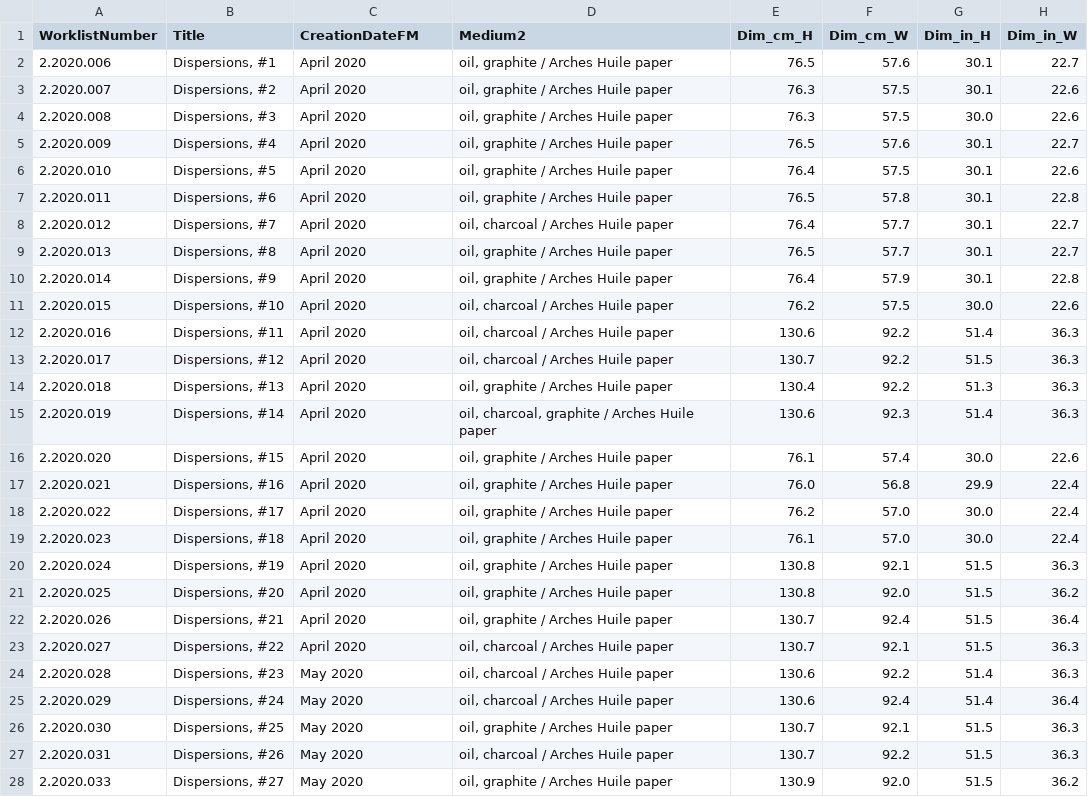
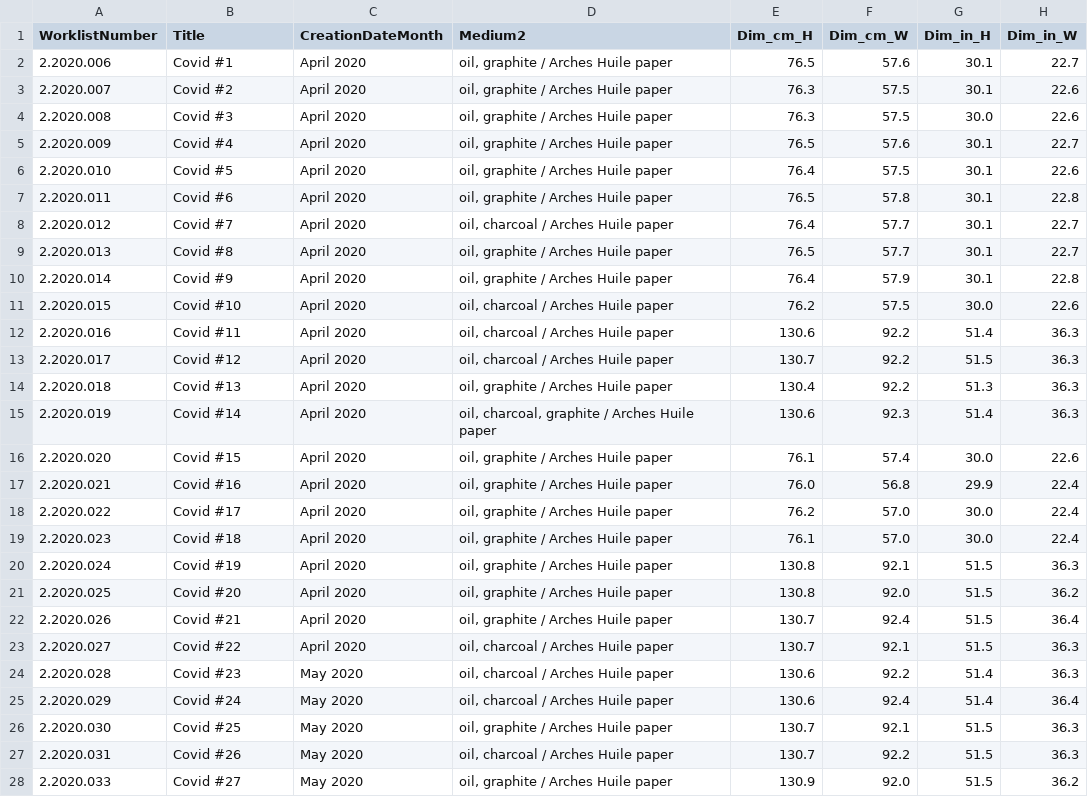
Before and after one commit to lachlanjc/dispersions, a CSV file: lib/worklist/worklist.csv, drawn as a sheet; only a part is shown; the diff covers the shown part only; the diff names each change by its address in the sheet, - before the commit and + after, or states it on an @@ line.

Commit message:
Update worklist

```diff
--- a/lib/worklist/worklist.csv
+++ b/lib/worklist/worklist.csv
-C1: CreationDateFM
+C1: CreationDateMonth
-B2 (Title): Dispersions, #1
+B2 (Title): Covid #1
-B3 (Title): Dispersions, #2
+B3 (Title): Covid #2
-B4 (Title): Dispersions, #3
+B4 (Title): Covid #3
-B5 (Title): Dispersions, #4
+B5 (Title): Covid #4
-B6 (Title): Dispersions, #5
+B6 (Title): Covid #5
-B7 (Title): Dispersions, #6
+B7 (Title): Covid #6
-B8 (Title): Dispersions, #7
+B8 (Title): Covid #7
-B9 (Title): Dispersions, #8
+B9 (Title): Covid #8
-B10 (Title): Dispersions, #9
+B10 (Title): Covid #9
-B11 (Title): Dispersions, #10
+B11 (Title): Covid #10
-B12 (Title): Dispersions, #11
+B12 (Title): Covid #11
-B13 (Title): Dispersions, #12
+B13 (Title): Covid #12
-B14 (Title): Dispersions, #13
+B14 (Title): Covid #13
-B15 (Title): Dispersions, #14
+B15 (Title): Covid #14
-B16 (Title): Dispersions, #15
+B16 (Title): Covid #15
-B17 (Title): Dispersions, #16
+B17 (Title): Covid #16
-B18 (Title): Dispersions, #17
+B18 (Title): Covid #17
-B19 (Title): Dispersions, #18
+B19 (Title): Covid #18
-B20 (Title): Dispersions, #19
+B20 (Title): Covid #19
-B21 (Title): Dispersions, #20
+B21 (Title): Covid #20
-B22 (Title): Dispersions, #21
+B22 (Title): Covid #21
-B23 (Title): Dispersions, #22
+B23 (Title): Covid #22
-B24 (Title): Dispersions, #23
+B24 (Title): Covid #23
-B25 (Title): Dispersions, #24
+B25 (Title): Covid #24
-B26 (Title): Dispersions, #25
+B26 (Title): Covid #25
-B27 (Title): Dispersions, #26
+B27 (Title): Covid #26
-B28 (Title): Dispersions, #27
+B28 (Title): Covid #27
```
Also changed, not shown: 2 added rows and 21 edited cells elsewhere in this file, 3 other files.
